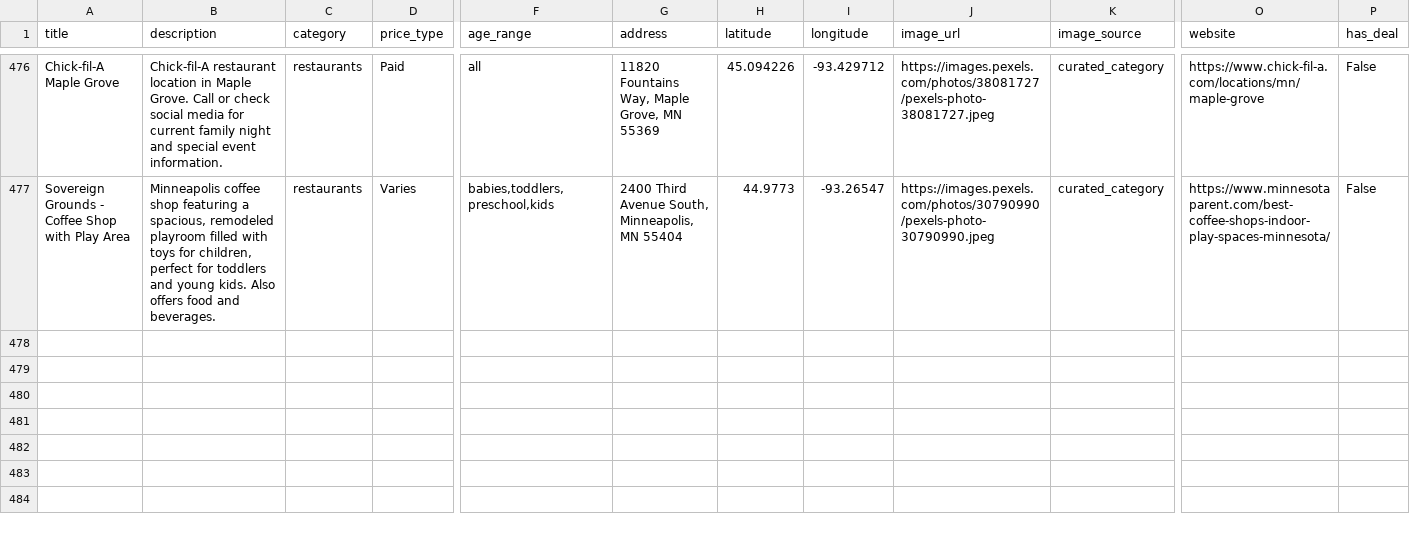
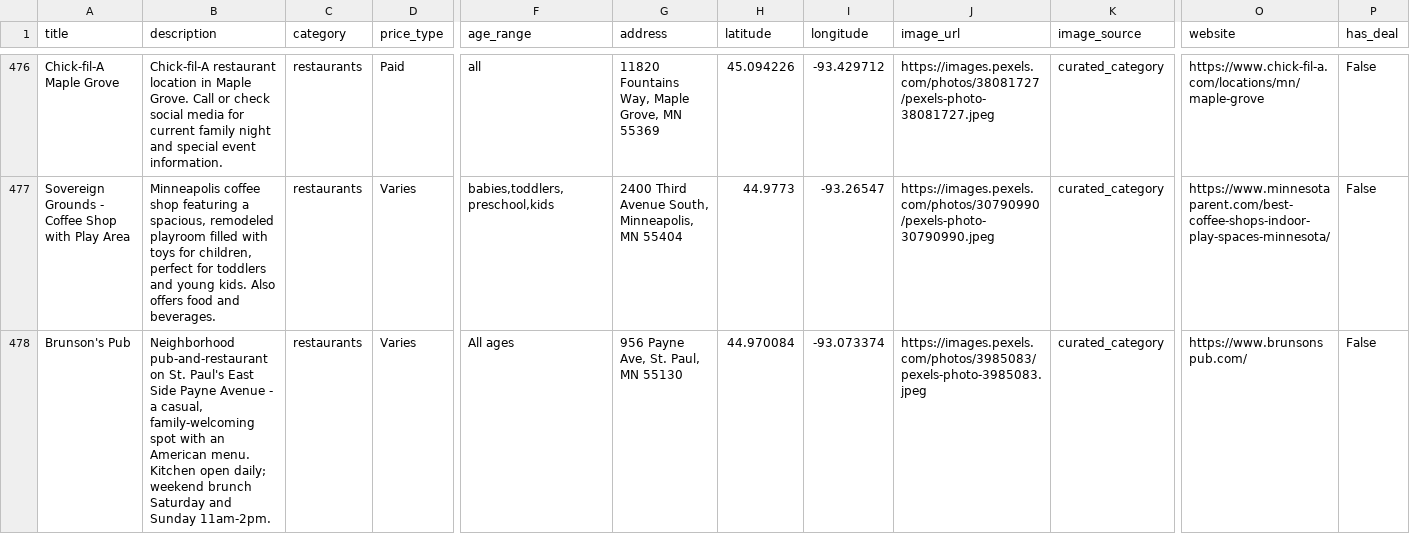
Before and after one commit to avlhohn/msp-family-feed, a CSV file: restaurants.csv, drawn as a sheet; only a part is shown, gaps mark what is left out; rows hold the shown columns only; the diff names each change by its address in the sheet, - before the commit and + after, or states it on an @@ line.

Commit message:
Daily feed 2026-08-29

```diff
--- a/restaurants.csv
+++ b/restaurants.csv
+row 478: Brunson's Pub | Neighborhood pub-and-restaurant on St. Paul's East Side Payne Avenue - a casual, family-welcoming spot with an American menu. Kitchen open daily; weekend brunch Saturday and Sunday 11am-2pm. | restaurants | Varies | All ages | 956 Payne Ave, St. Paul, MN 55130 | 44.970084 | -93.073374 | https://images.pexels.com/photos/3985083/pexels-photo-3985083.jpeg | curated_category | https://www.brunsonspub.com/ | False
```
